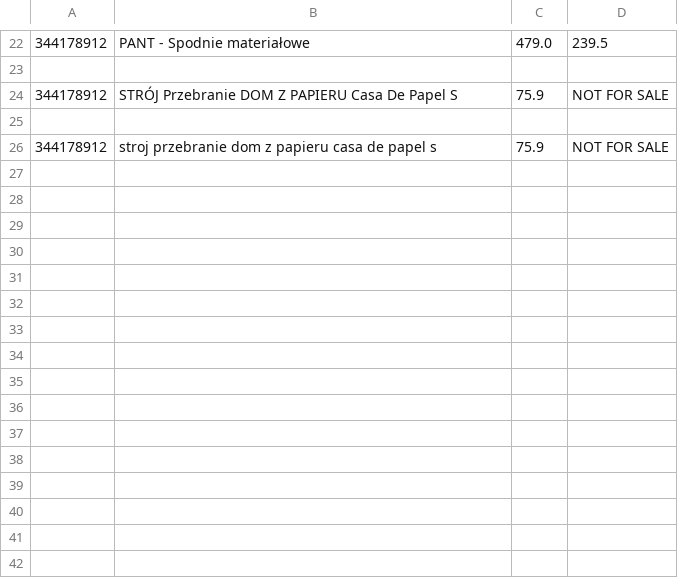
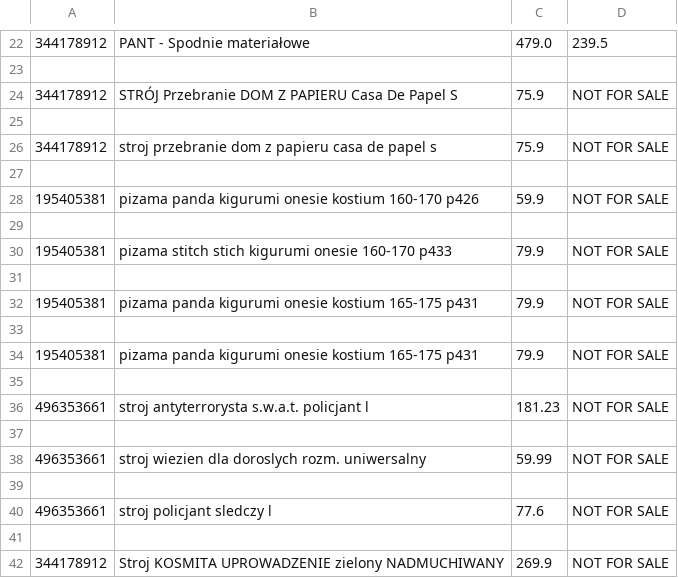
Before and after one commit to mykshut/telegramparsebot, a CSV file: products.csv, drawn as a sheet; only a part is shown, gaps mark what is left out; the diff names each change by its address in the sheet, - before the commit and + after, or states it on an @@ line.

```diff
--- a/products.csv
+++ b/products.csv
+row 27: (empty)
+row 28: 195405381 | pizama panda kigurumi onesie kostium 160-170 p426 | 59.9 | NOT FOR SALE
+row 29: (empty)
+row 30: 195405381 | pizama stitch stich kigurumi onesie 160-170 p433 | 79.9 | NOT FOR SALE
+row 31: (empty)
+row 32: 195405381 | pizama panda kigurumi onesie kostium 165-175 p431 | 79.9 | NOT FOR SALE
+row 33: (empty)
+row 34: 195405381 | pizama panda kigurumi onesie kostium 165-175 p431 | 79.9 | NOT FOR SALE
+row 35: (empty)
+row 36: 496353661 | stroj antyterrorysta s.w.a.t. policjant l | 181.23 | NOT FOR SALE
+row 37: (empty)
+row 38: 496353661 | stroj wiezien dla doroslych rozm. uniwersalny | 59.99 | NOT FOR SALE
+row 39: (empty)
+row 40: 496353661 | stroj policjant sledczy l | 77.6 | NOT FOR SALE
+row 41: (empty)
+row 42: 344178912 | Stroj KOSMITA UPROWADZENIE zielony NADMUCHIWANY | 269.9 | NOT FOR SALE
```
Also changed, not shown: 2 other files.
